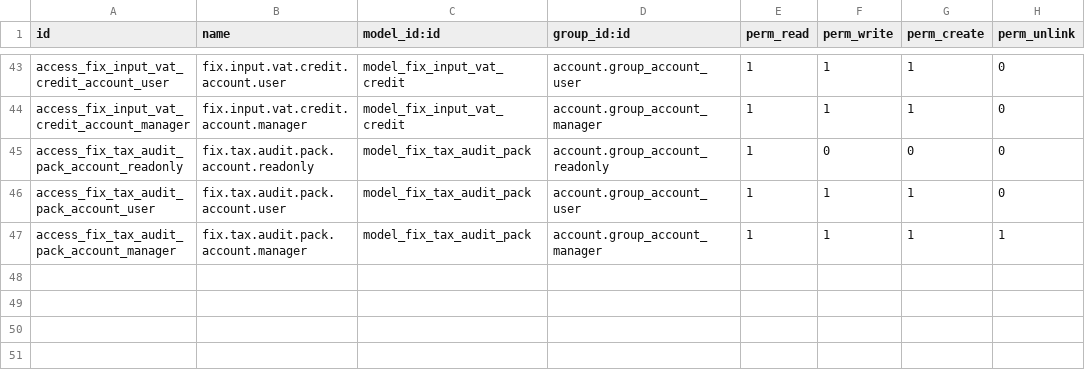
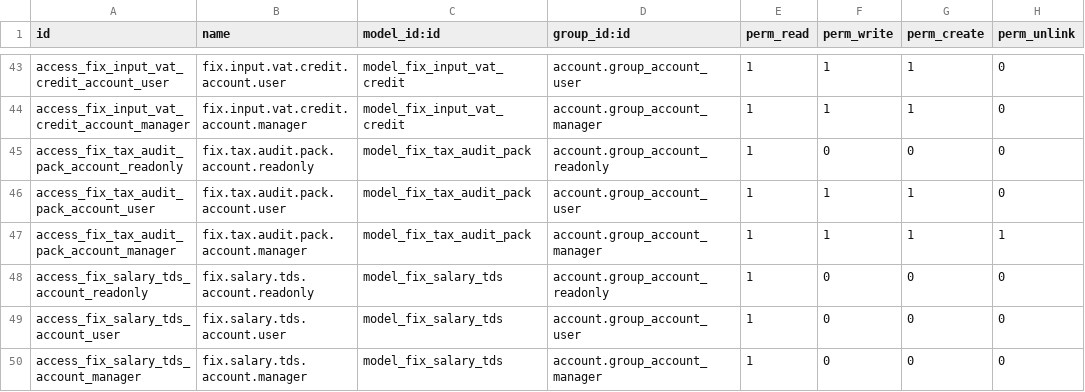
Before and after one commit to maz279/1000fix_new_erp_system, a CSV file: 1000_fix_codebase/addons/domain/g_finance/cd_tax_engine_bd/security/ir.model.access.csv, drawn as a sheet; only a part is shown, gaps mark what is left out.

```diff
--- a/1000_fix_codebase/addons/domain/g_finance/cd_tax_engine_bd/security/ir.model.access.csv
+++ b/1000_fix_codebase/addons/domain/g_finance/cd_tax_engine_bd/security/ir.model.access.csv
@@ -47 +47,4 @@ access_fix_tax_audit_pack_account_user,fix.tax.audit.pack.account.user,model_fix
 access_fix_tax_audit_pack_account_manager,fix.tax.audit.pack.account.manager,model_fix_tax_audit_pack,account.group_account_manager,1,1,1,1
+access_fix_salary_tds_account_readonly,fix.salary.tds.account.readonly,model_fix_salary_tds,account.group_account_readonly,1,0,0,0
+access_fix_salary_tds_account_user,fix.salary.tds.account.user,model_fix_salary_tds,account.group_account_user,1,0,0,0
+access_fix_salary_tds_account_manager,fix.salary.tds.account.manager,model_fix_salary_tds,account.group_account_manager,1,0,0,0
```
Also changed, not shown: 11 other files.
